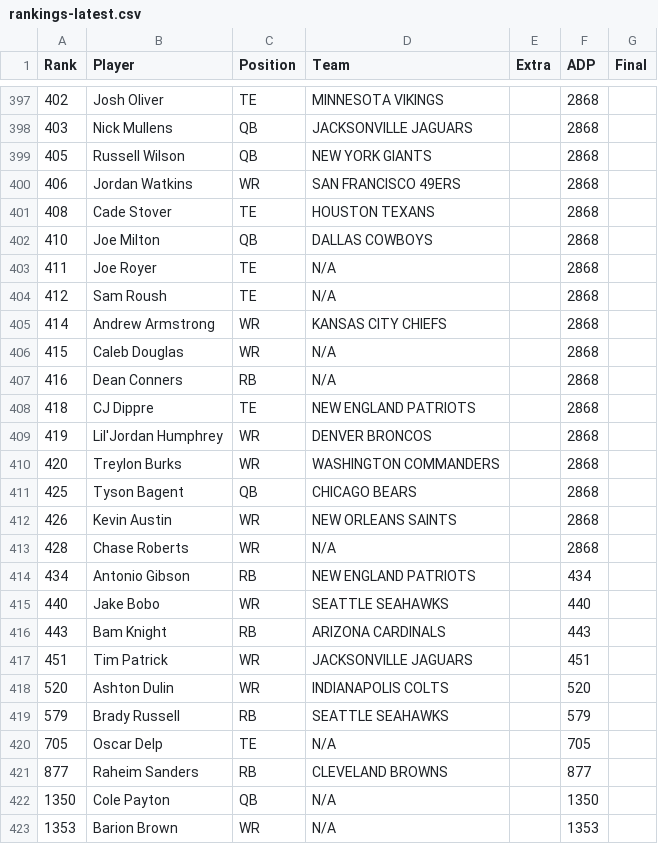
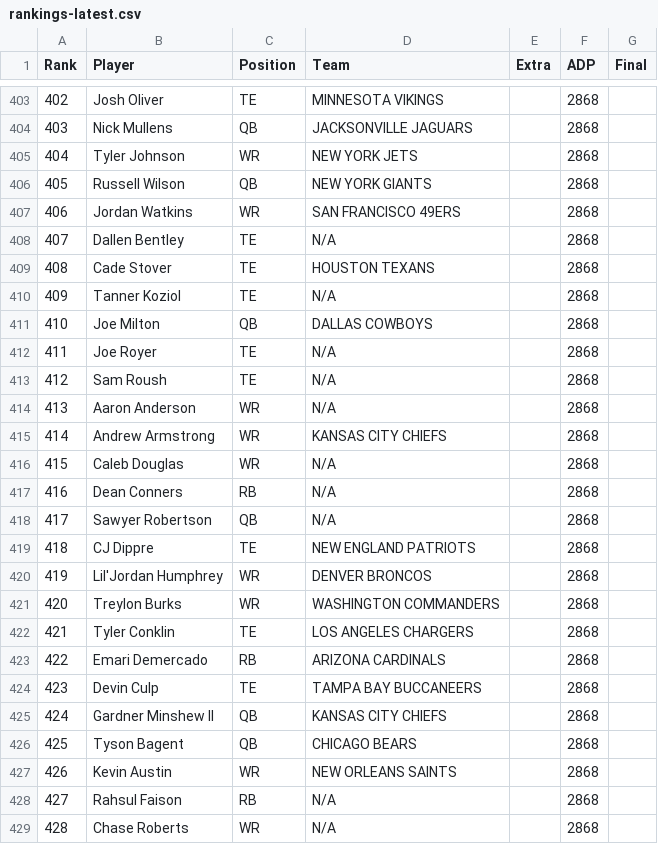
Before and after one commit to Louieza23/draft-compass-rankings, a CSV file: data/processed/underdog/rankings-latest.csv, drawn as a sheet; only a part is shown, gaps mark what is left out; removed rows and columns are numbered as before the commit, all else as after; the diff covers the shown part only; the diff names each change by its address in the sheet, - before the commit and + after, or states it on an @@ line.

```diff
--- a/data/processed/underdog/rankings-latest.csv
+++ b/data/processed/underdog/rankings-latest.csv
+row 405: 404 | Tyler Johnson | WR | NEW YORK JETS |  | 2868
+row 408: 407 | Dallen Bentley | TE | N/A |  | 2868
+row 410: 409 | Tanner Koziol | TE | N/A |  | 2868
+row 414: 413 | Aaron Anderson | WR | N/A |  | 2868
+row 418: 417 | Sawyer Robertson | QB | N/A |  | 2868
+row 422: 421 | Tyler Conklin | TE | LOS ANGELES CHARGERS |  | 2868
+row 423: 422 | Emari Demercado | RB | ARIZONA CARDINALS |  | 2868
+row 424: 423 | Devin Culp | TE | TAMPA BAY BUCCANEERS |  | 2868
+row 425: 424 | Gardner Minshew II | QB | KANSAS CITY CHIEFS |  | 2868
+row 428: 427 | Rahsul Faison | RB | N/A |  | 2868
-row 414: 434 | Antonio Gibson | RB | NEW ENGLAND PATRIOTS |  | 434
-row 415: 440 | Jake Bobo | WR | SEATTLE SEAHAWKS |  | 440
-row 416: 443 | Bam Knight | RB | ARIZONA CARDINALS |  | 443
-row 417: 451 | Tim Patrick | WR | JACKSONVILLE JAGUARS |  | 451
-row 418: 520 | Ashton Dulin | WR | INDIANAPOLIS COLTS |  | 520
-row 419: 579 | Brady Russell | RB | SEATTLE SEAHAWKS |  | 579
-row 420: 705 | Oscar Delp | TE | N/A |  | 705
-row 421: 877 | Raheim Sanders | RB | CLEVELAND BROWNS |  | 877
-row 422: 1350 | Cole Payton | QB | N/A |  | 1350
-row 423: 1353 | Barion Brown | WR | N/A |  | 1353
```
Also changed, not shown: 6 added rows elsewhere in this file, data/processed/fantasycalc/rankings-dynasty_1qb-latest.csv, data/processed/fantasycalc/rankings-dynasty_2qb-latest.csv, 27 other files.
